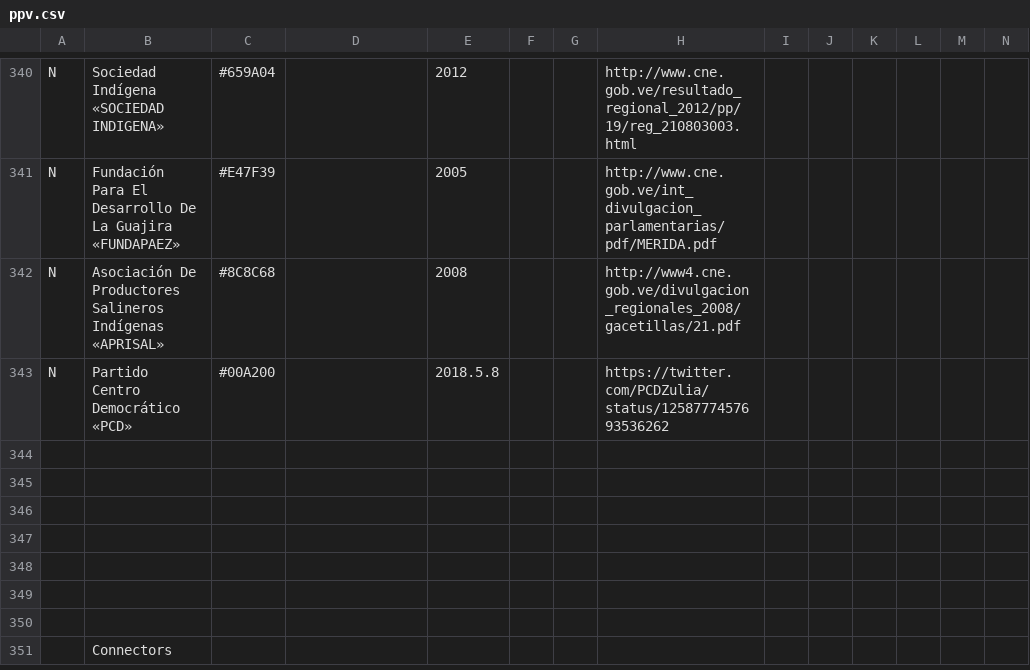
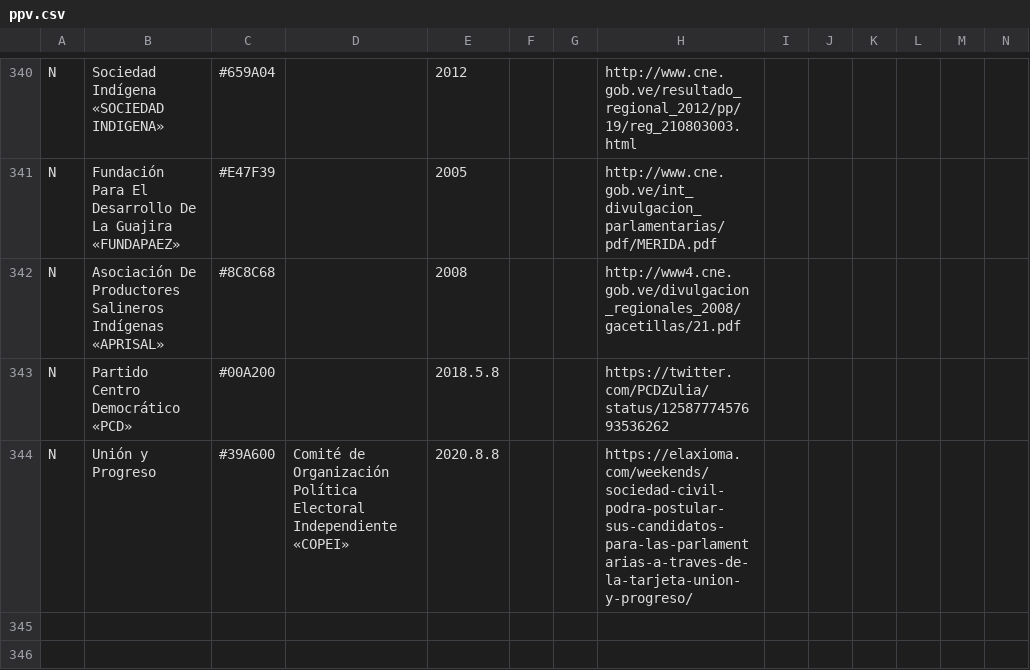
Before and after one commit to davidhdz/ppvTimeline, a CSV file: ppv.csv, drawn as a sheet; only a part is shown, gaps mark what is left out; the shorter side is filled out with more unchanged rows; rows hold the shown columns only; the diff names each change by its address in the sheet, - before the commit and + after, or states it on an @@ line.

Commit message:
Unión y Progreso

```diff
--- a/ppv.csv
+++ b/ppv.csv
-row 344: (empty)
+row 344: N | Unión y Progreso | #39A600 | Comité de Organización Política Electoral Independiente «COPEI» | 2020.8.8 |  |  | https://elaxioma.com/weekends/sociedad-civil-podra-postular-sus-candidatos-para-las-parlamentarias-a-traves-de-la-tarjeta-union-y-progreso/
```
Also changed, not shown: 4 other files.
